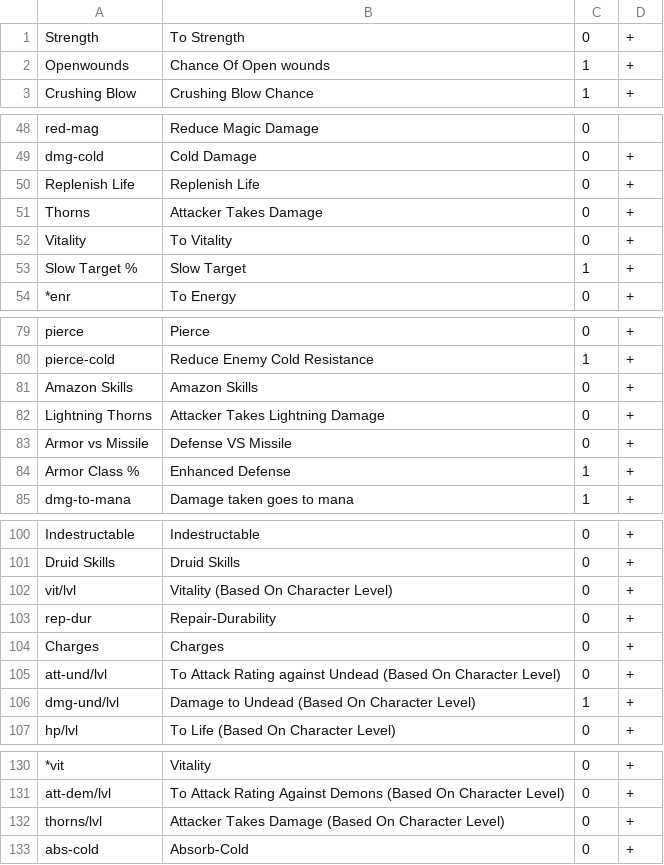
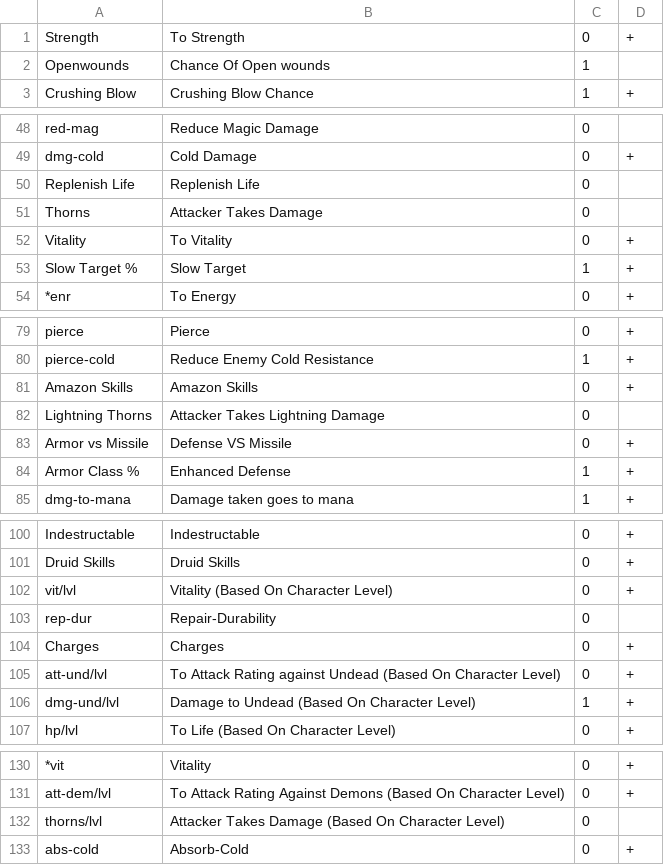
Before and after one commit to HaddadBenjamin/Micro-Social-Network-Backend, a CSV file: DiabloII.Items/DiabloII.Items/Files/Properties.csv, drawn as a sheet; only a part is shown, gaps mark what is left out; the diff covers the shown part only; the diff names each change by its address in the sheet, - before the commit and + after, or states it on an @@ line.

Commit message:
update first char

```diff
--- a/DiabloII.Items/DiabloII.Items/Files/Properties.csv
+++ b/DiabloII.Items/DiabloII.Items/Files/Properties.csv
-D2: +
+D2: (empty)
-D50:D51: +
+D50:D51: (empty)
-D82: +
+D82: (empty)
-D103: +
+D103: (empty)
-D132: +
+D132: (empty)
```
Also changed, not shown: 3 edited cells elsewhere in this file.
